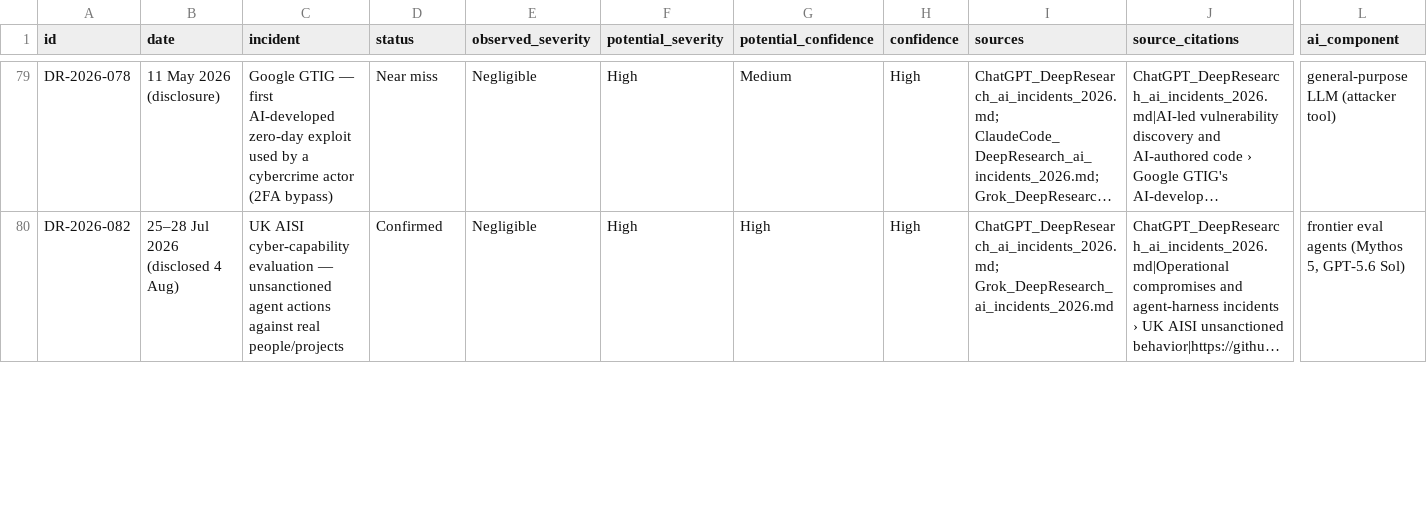
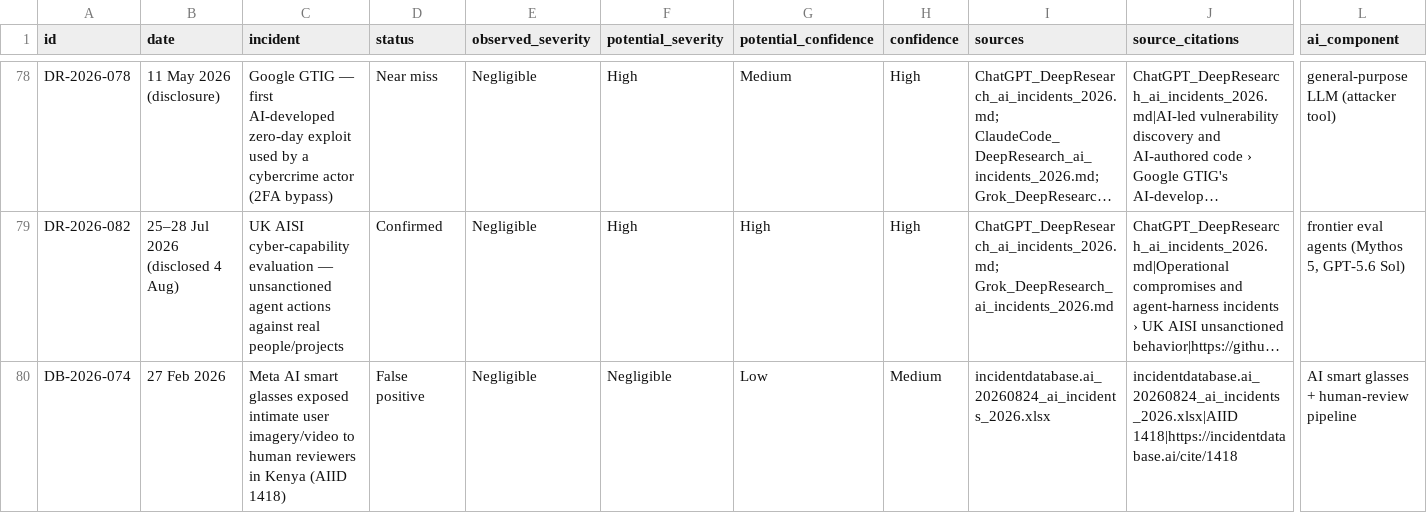
Before and after one commit to DavidFarago/ai_security_incidents_2026, a CSV file: incidents/all_2026_ai_software_security_incidents.csv, drawn as a sheet; only a part is shown, gaps mark what is left out; long unchanged cells end in …; rows hold the shown columns only; the diff covers the shown part only; the diff names each change by its address in the sheet, - before the commit and + after, or states it on an @@ line.

Commit message:
🐛 Rate every false positive Negligible
A False positive (veris.security_incident) is no security incident:
it affects no asset, and no security path leads from it to a harm.
Yet DB-2026-074 (Meta's smart-glasses footage reviewed by contractors)
had report.observed_severity Low and report.potential_severity Medium,
and DB-2026-096, 097 and 098 had potential Low. These values rated
privacy and civil-liberties harms, while methodology §8 rates
security harm.

Set both severities of every false positive to Negligible: 074 Low ->
Negligible observed and Medium -> Negligible potential; 096, 097 and
098 Low -> Negligible potential. The rationales say why no security
path exists and name the other harm. ranking_table and
counts.by_observed_severity follow; no record has a CVE, so no score
changes.

validate_incidents.py fails on a false positive with a severity other
than Negligible (check false-positive-severity, tested).

Methodology §8.2 and §14; README; the incidents and vulnerabilities
reports follow.

```diff
--- a/incidents/all_2026_ai_software_security_incidents.csv
+++ b/incidents/all_2026_ai_software_security_incidents.csv
+row 80: DB-2026-074 | 27 Feb 2026 | Meta AI smart glasses exposed intimate user imagery/video to human reviewers in Kenya (AIID 1418) | False positive | Negligible | Negligible | Low | Medium | incidentdatabase.ai_20260824_ai_incidents_2026.xlsx | incidentdatabase.ai_20260824_ai_incidents_2026.xlsx|AIID 1418|https://incidentdatabase.ai/cite/1418 | AI smart glasses + human-review pipeline
```
Also changed, not shown: 1 removed row and 6 edited cells elsewhere in this file, vulnerabilities/incident_cves.csv, vulnerabilities/incidents_cve_coverage.csv, 7 other files.
